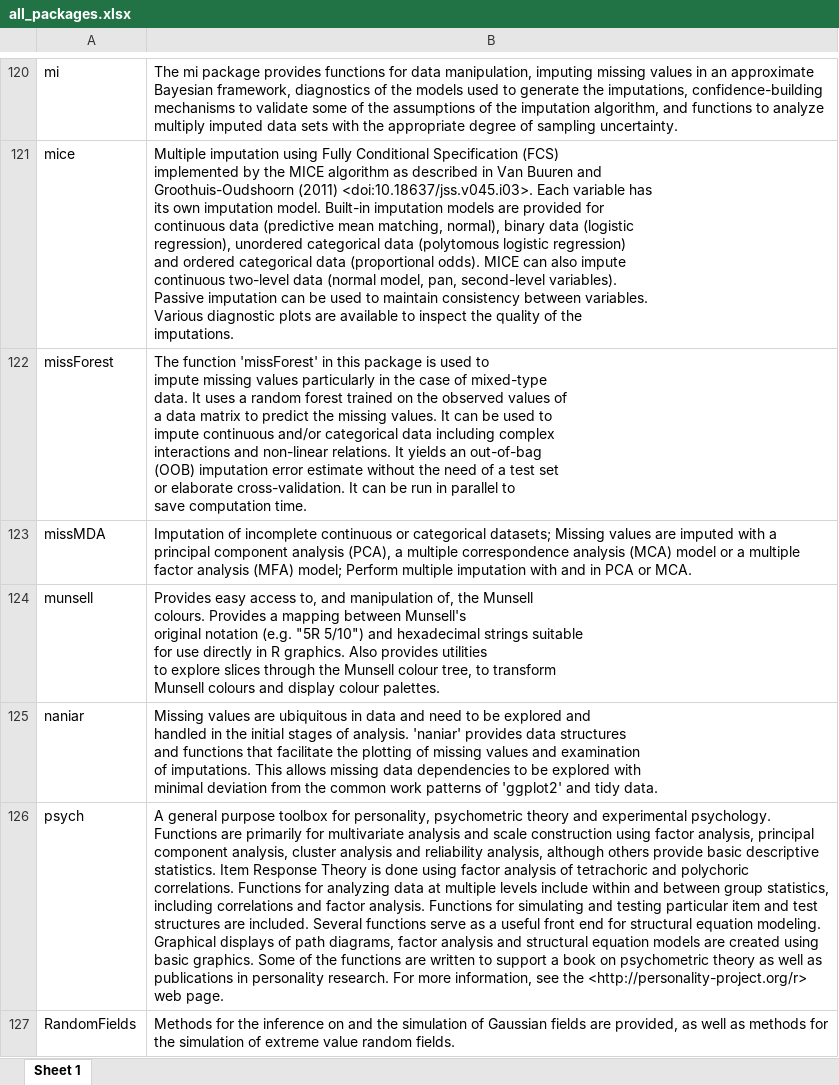
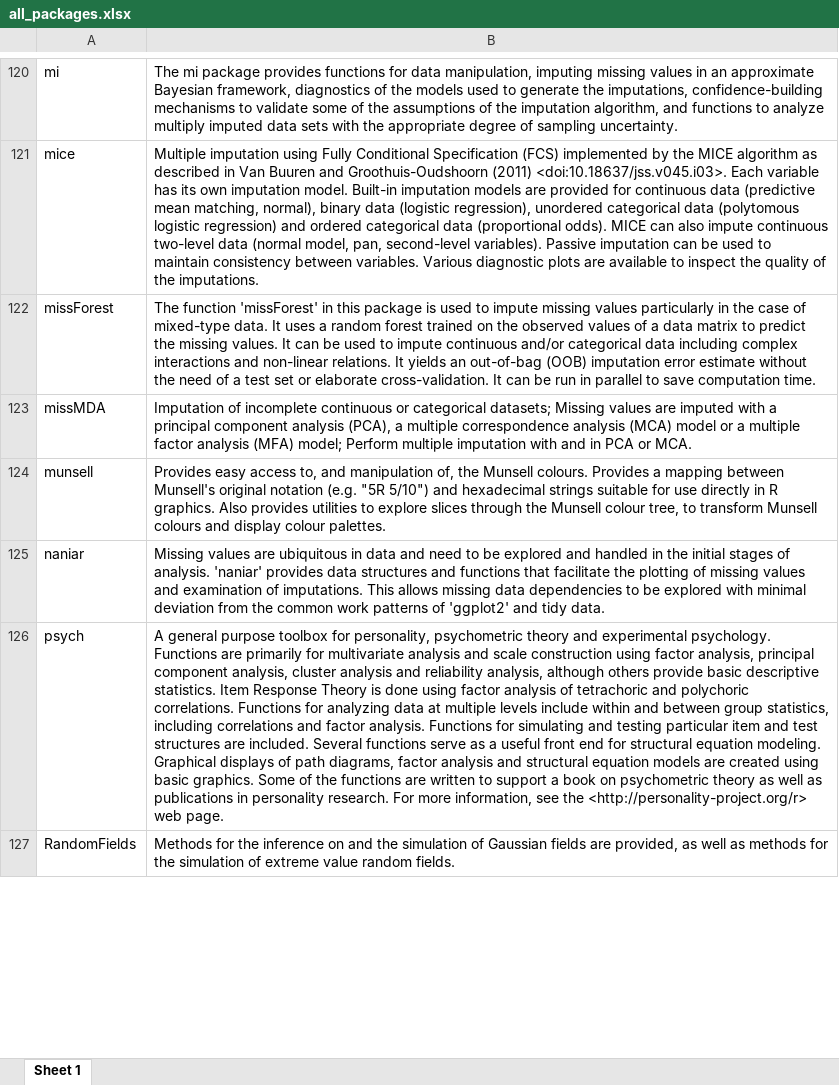
Before and after one commit to verajosemanuel/tidyviz, an Excel workbook: all_packages.xlsx, sheet Sheet 1, drawn as a sheet; only a part is shown, gaps mark what is left out; values as stored, in another font and other column widths than the file's, no borders; ↵ is a line break in a cell; the diff covers the shown part only; the diff names each change by its address in the sheet, - before the commit and + after, or states it on an @@ line.

```diff
--- a/all_packages.xlsx (sheet Sheet 1)
+++ b/all_packages.xlsx (sheet Sheet 1)
-B121: …the ↵ imputations.
+B121: …the imputations.
-B122: …computation time.
+B122: …computation time.
-B124: …colour palettes.
+B124: …colour palettes.
-B125: …tidy data.
+B125: …tidy data.
```
Also changed, not shown: 246 edited cells elsewhere in this sheet, 1 other file.
